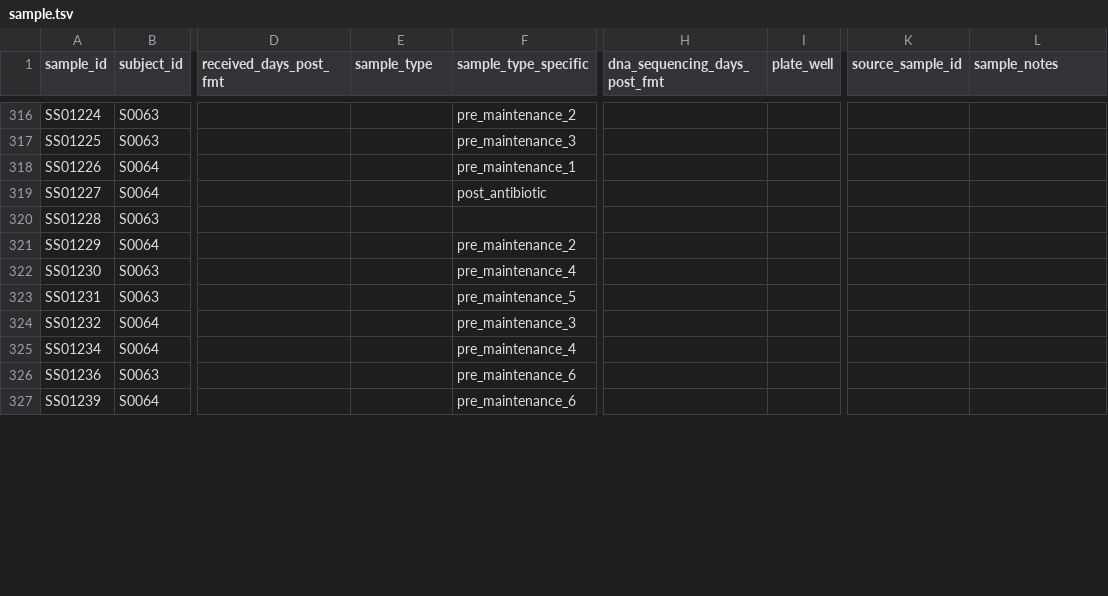
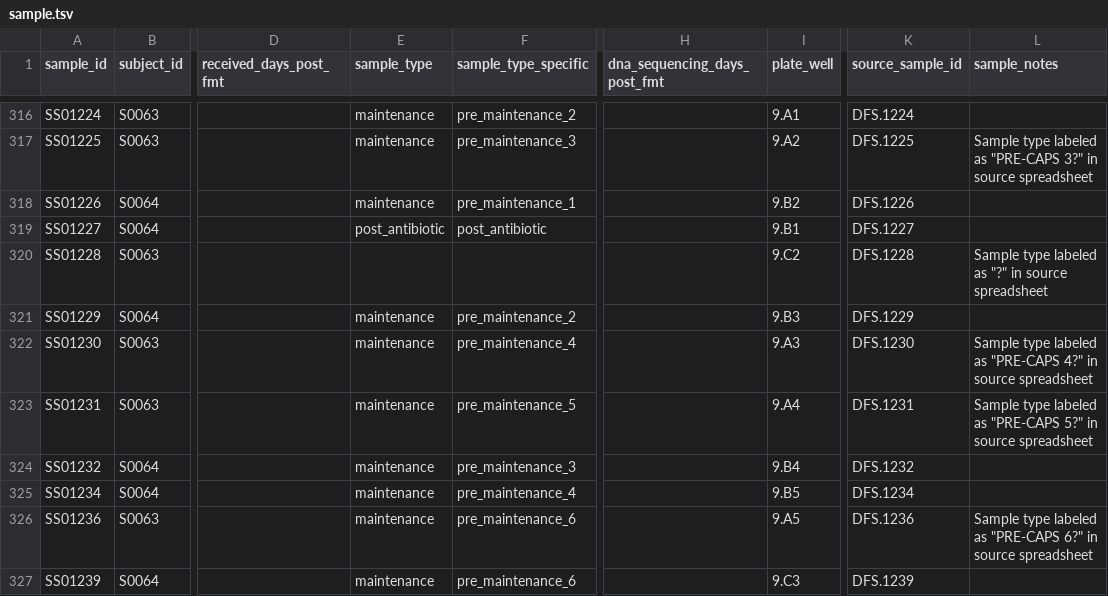
Before and after one commit to bsmith89/strain-corr, a TSV file: meta/ucfmt/sample.tsv, drawn as a sheet; only a part is shown, gaps mark what is left out; the diff covers the shown part only; the diff names each change by its address in the sheet, - before the commit and + after, or states it on an @@ line.

Commit message:
Add additional details about samples.

```diff
--- a/meta/ucfmt/sample.tsv
+++ b/meta/ucfmt/sample.tsv
-E316:E318 (sample_type): (empty)
+E316:E318 (sample_type): maintenance
-I316 (plate_well): (empty)
+I316 (plate_well): 9.A1
-K316 (source_sample_id): (empty)
+K316 (source_sample_id): DFS.1224
-I317 (plate_well): (empty)
+I317 (plate_well): 9.A2
-K317 (source_sample_id): (empty)
+K317 (source_sample_id): DFS.1225
-L317 (sample_notes): (empty)
+L317 (sample_notes): Sample type labeled as "PRE-CAPS 3?" in source spreadsheet
-I318 (plate_well): (empty)
+I318 (plate_well): 9.B2
-K318 (source_sample_id): (empty)
+K318 (source_sample_id): DFS.1226
-E319 (sample_type): (empty)
+E319 (sample_type): post_antibiotic
-I319 (plate_well): (empty)
+I319 (plate_well): 9.B1
-K319 (source_sample_id): (empty)
+K319 (source_sample_id): DFS.1227
-I320 (plate_well): (empty)
+I320 (plate_well): 9.C2
-K320 (source_sample_id): (empty)
+K320 (source_sample_id): DFS.1228
-L320 (sample_notes): (empty)
+L320 (sample_notes): Sample type labeled as "?" in source spreadsheet
-E321:E327 (sample_type): (empty)
+E321:E327 (sample_type): maintenance
-I321 (plate_well): (empty)
+I321 (plate_well): 9.B3
-K321 (source_sample_id): (empty)
+K321 (source_sample_id): DFS.1229
-I322 (plate_well): (empty)
+I322 (plate_well): 9.A3
-K322 (source_sample_id): (empty)
+K322 (source_sample_id): DFS.1230
-L322 (sample_notes): (empty)
+L322 (sample_notes): Sample type labeled as "PRE-CAPS 4?" in source spreadsheet
-I323 (plate_well): (empty)
+I323 (plate_well): 9.A4
-K323 (source_sample_id): (empty)
+K323 (source_sample_id): DFS.1231
-L323 (sample_notes): (empty)
+L323 (sample_notes): Sample type labeled as "PRE-CAPS 5?" in source spreadsheet
-I324 (plate_well): (empty)
+I324 (plate_well): 9.B4
-K324 (source_sample_id): (empty)
+K324 (source_sample_id): DFS.1232
-I325 (plate_well): (empty)
+I325 (plate_well): 9.B5
-K325 (source_sample_id): (empty)
+K325 (source_sample_id): DFS.1234
-I326 (plate_well): (empty)
+I326 (plate_well): 9.A5
-K326 (source_sample_id): (empty)
+K326 (source_sample_id): DFS.1236
-L326 (sample_notes): (empty)
+L326 (sample_notes): Sample type labeled as "PRE-CAPS 6?" in source spreadsheet
-I327 (plate_well): (empty)
+I327 (plate_well): 9.C3
-K327 (source_sample_id): (empty)
+K327 (source_sample_id): DFS.1239
```
Also changed, not shown: 58 edited cells elsewhere in this file.
